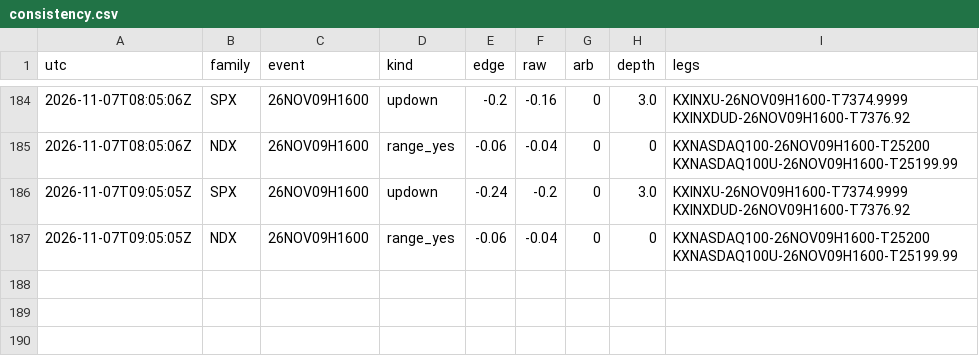
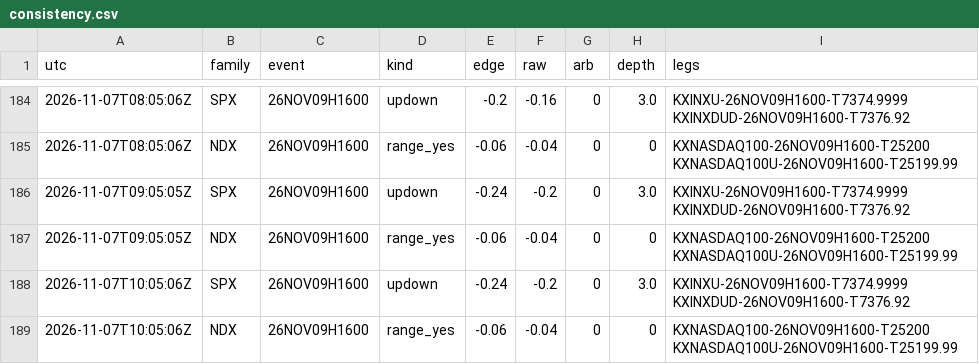
Before and after one commit to andyxing00888/kalshi-weather, a CSV file: paper/data/consistency.csv, drawn as a sheet; only a part is shown, gaps mark what is left out; the diff names each change by its address in the sheet, - before the commit and + after, or states it on an @@ line.

```diff
--- a/paper/data/consistency.csv
+++ b/paper/data/consistency.csv
+row 188: 2026-11-07T10:05:06Z | SPX | 26NOV09H1600 | updown | -0.24 | -0.2 | 0 | 3.0 | KXINXU-26NOV09H1600-T7374.9999 KXINXDUD-26NOV09H1600-T7376.92
+row 189: 2026-11-07T10:05:06Z | NDX | 26NOV09H1600 | range_yes | -0.06 | -0.04 | 0 | 0 | KXNASDAQ100-26NOV09H1600-T25200 KXNASDAQ100U-26NOV09H1600-T25199.99
```
Also changed, not shown: paper/data/lip_track.csv, 1 other file.
